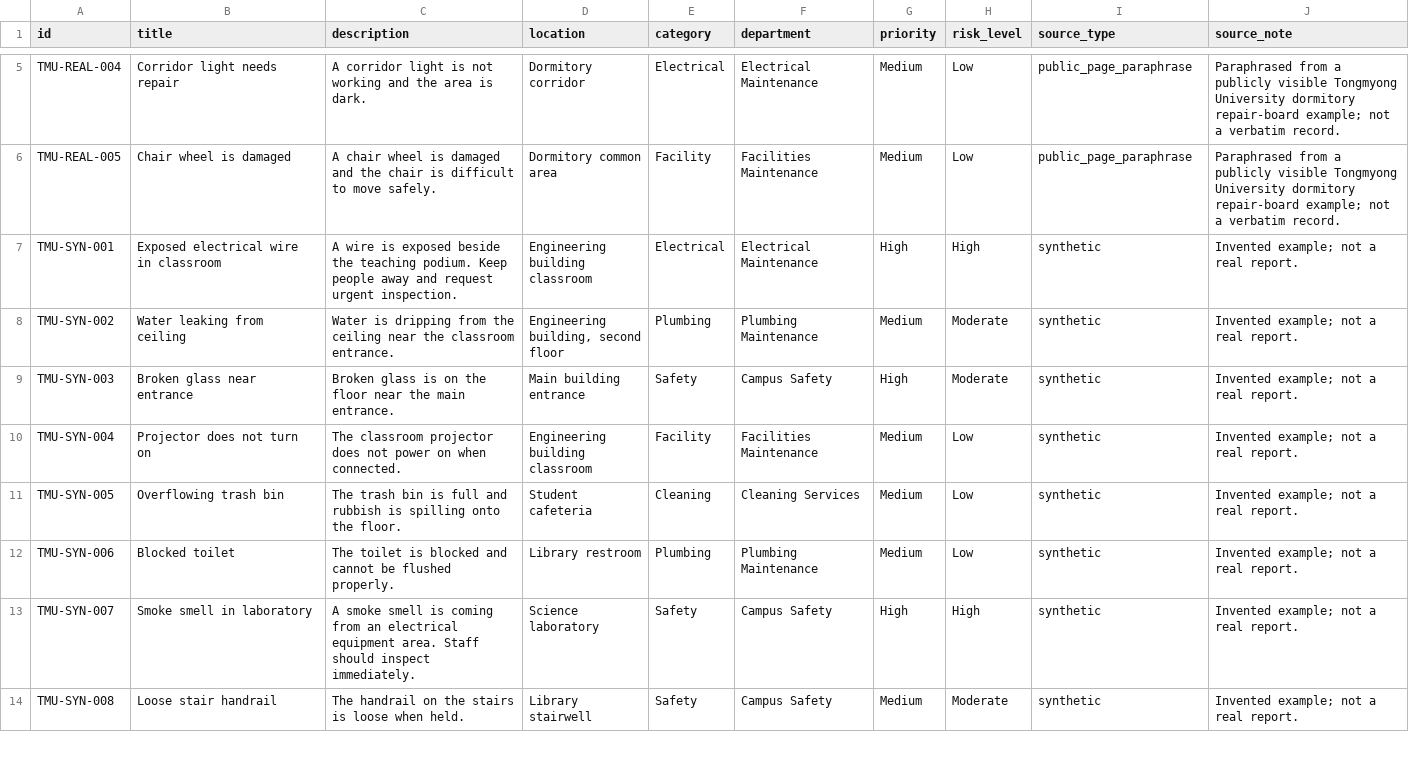
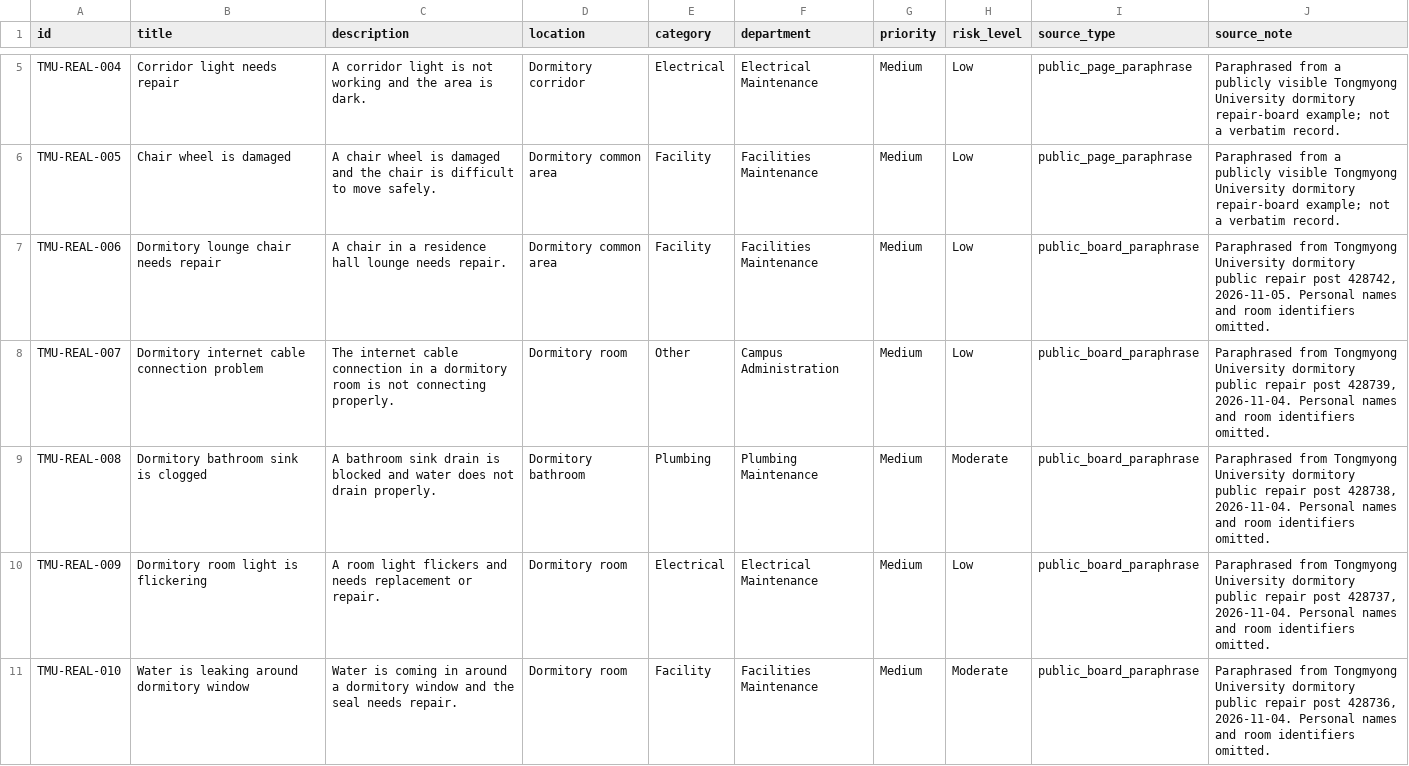
Before and after one commit to taimurahman740-art/Team-INNOVEXA, a CSV file: backend/data/tongmyong_sample_issues.csv, drawn as a sheet; only a part is shown, gaps mark what is left out; the shorter side is filled out with more unchanged rows; the diff covers the shown part only.

Commit message:
data: add anonymized Tongmyong dormitory repair examples

```diff
--- a/backend/data/tongmyong_sample_issues.csv
+++ b/backend/data/tongmyong_sample_issues.csv
@@ -6 +6,6 @@ TMU-REAL-004,"Corridor light needs repair","A corridor light is not working and
 TMU-REAL-005,"Chair wheel is damaged","A chair wheel is damaged and the chair is difficult to move safely.","Dormitory common area",Facility,"Facilities Maintenance",Medium,Low,public_page_paraphrase,"Paraphrased from a publicly visible Tongmyong University dormitory repair-board example; not a verbatim record."
+TMU-REAL-006,"Dormitory lounge chair needs repair","A chair in a residence hall lounge needs repair.","Dormitory common area",Facility,"Facilities Maintenance",Medium,Low,public_board_paraphrase,"Paraphrased from Tongmyong University dormitory public repair post 428742, 2026-11-05. Personal names and room identifiers omitted."
+TMU-REAL-007,"Dormitory internet cable connection problem","The internet cable connection in a dormitory room is not connecting properly.","Dormitory room",Other,"Campus Administration",Medium,Low,public_board_paraphrase,"Paraphrased from Tongmyong University dormitory public repair post 428739, 2026-11-04. Personal names and room identifiers omitted."
+TMU-REAL-008,"Dormitory bathroom sink is clogged","A bathroom sink drain is blocked and water does not drain properly.","Dormitory bathroom",Plumbing,"Plumbing Maintenance",Medium,Moderate,public_board_paraphrase,"Paraphrased from Tongmyong University dormitory public repair post 428738, 2026-11-04. Personal names and room identifiers omitted."
+TMU-REAL-009,"Dormitory room light is flickering","A room light flickers and needs replacement or repair.","Dormitory room",Electrical,"Electrical Maintenance",Medium,Low,public_board_paraphrase,"Paraphrased from Tongmyong University dormitory public repair post 428737, 2026-11-04. Personal names and room identifiers omitted."
+TMU-REAL-010,"Water is leaking around dormitory window","Water is coming in around a dormitory window and the seal needs repair.","Dormitory room",Facility,"Facilities Maintenance",Medium,Moderate,public_board_paraphrase,"Paraphrased from Tongmyong University dormitory public repair post 428736, 2026-11-04. Personal names and room identifiers omitted."
```
Also changed, not shown: 4 added rows elsewhere in this file.
